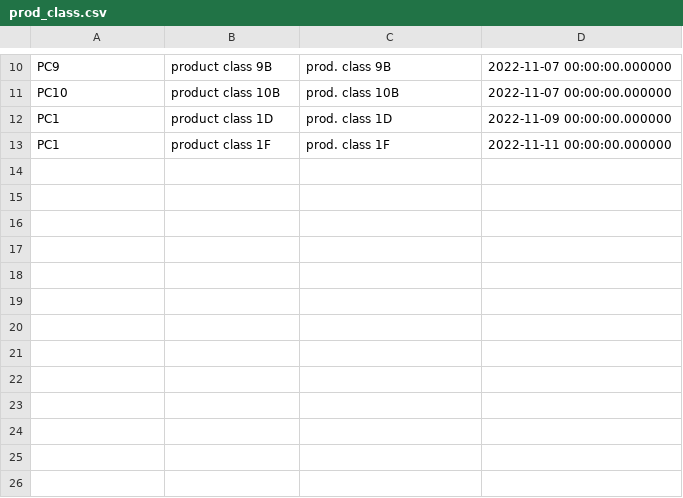
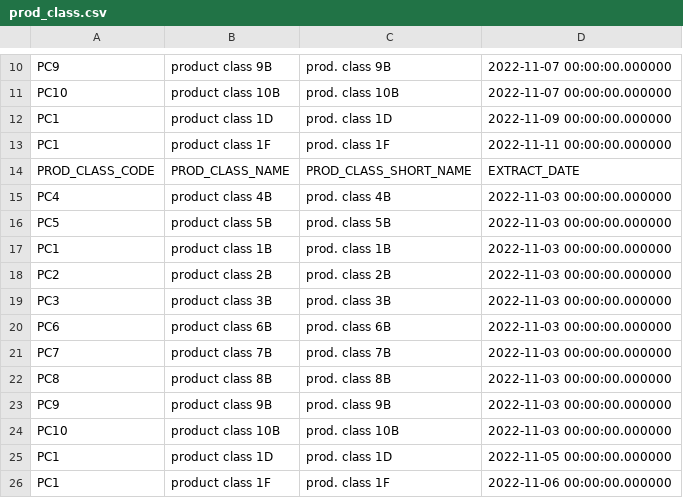
Before and after one commit to serdarsuezen/mini_tutorial, a CSV file: source_data/prod_class.csv, drawn as a sheet; only a part is shown, gaps mark what is left out; the diff names each change by its address in the sheet, - before the commit and + after, or states it on an @@ line.

Commit message:
Add files via upload

```diff
--- a/source_data/prod_class.csv
+++ b/source_data/prod_class.csv
+row 14: PROD_CLASS_CODE | PROD_CLASS_NAME | PROD_CLASS_SHORT_NAME | EXTRACT_DATE
+row 15: PC4 | product class 4B | prod. class 4B | 2022-11-03 00:00:00.000000
+row 16: PC5 | product class 5B | prod. class 5B | 2022-11-03 00:00:00.000000
+row 17: PC1 | product class 1B | prod. class 1B | 2022-11-03 00:00:00.000000
+row 18: PC2 | product class 2B | prod. class 2B | 2022-11-03 00:00:00.000000
+row 19: PC3 | product class 3B | prod. class 3B | 2022-11-03 00:00:00.000000
+row 20: PC6 | product class 6B | prod. class 6B | 2022-11-03 00:00:00.000000
+row 21: PC7 | product class 7B | prod. class 7B | 2022-11-03 00:00:00.000000
+row 22: PC8 | product class 8B | prod. class 8B | 2022-11-03 00:00:00.000000
+row 23: PC9 | product class 9B | prod. class 9B | 2022-11-03 00:00:00.000000
+row 24: PC10 | product class 10B | prod. class 10B | 2022-11-03 00:00:00.000000
+row 25: PC1 | product class 1D | prod. class 1D | 2022-11-05 00:00:00.000000
+row 26: PC1 | product class 1F | prod. class 1F | 2022-11-06 00:00:00.000000
```
